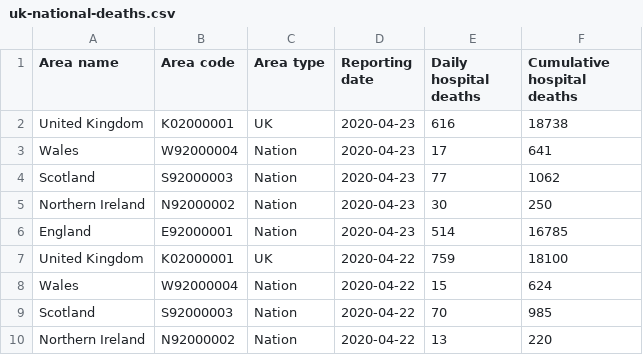
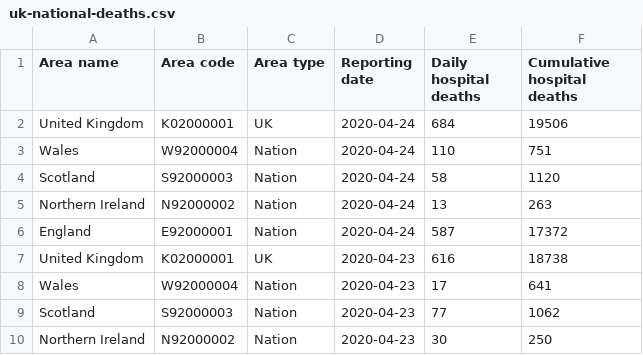
Before and after one commit to elliotblackburn/covid-19-data, a CSV file: uk/data/uk-national-deaths.csv, drawn as a sheet; only a part is shown; the shorter side is filled out with more unchanged rows; the diff names each change by its address in the sheet, - before the commit and + after, or states it on an @@ line.

```diff
--- a/uk/data/uk-national-deaths.csv
+++ b/uk/data/uk-national-deaths.csv
+row 2: United Kingdom | K02000001 | UK | 2020-04-24 | 684 | 19506
+row 3: Wales | W92000004 | Nation | 2020-04-24 | 110 | 751
+row 4: Scotland | S92000003 | Nation | 2020-04-24 | 58 | 1120
+row 5: Northern Ireland | N92000002 | Nation | 2020-04-24 | 13 | 263
+row 6: England | E92000001 | Nation | 2020-04-24 | 587 | 17372
```
